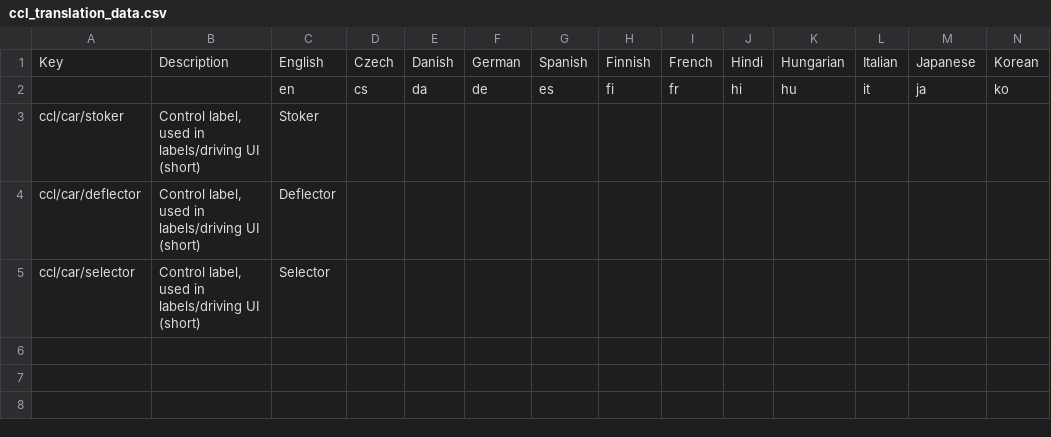
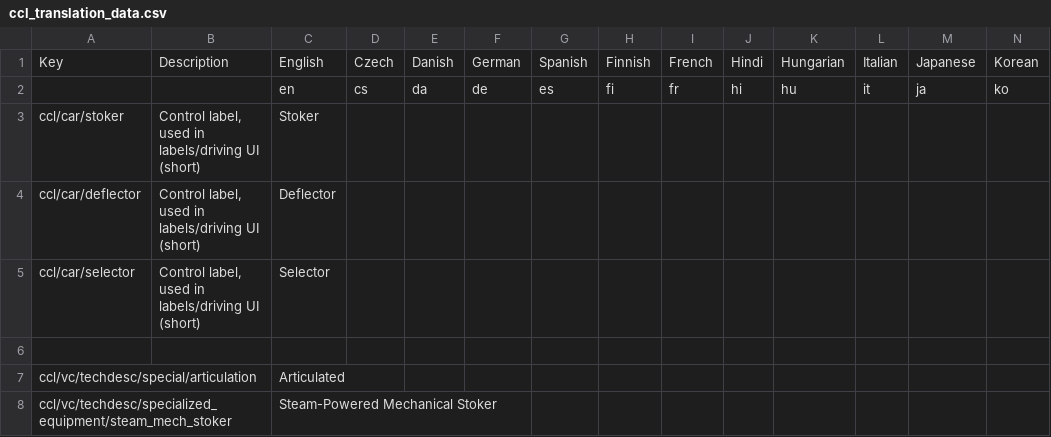
Before and after one commit to derail-valley-modding/custom-car-loader, a CSV file: ccl_translation_data.csv, drawn as a sheet; only a part is shown; rows hold the shown columns only; the diff names each change by its address in the sheet, - before the commit and + after, or states it on an @@ line.

```diff
--- a/ccl_translation_data.csv
+++ b/ccl_translation_data.csv
+row 6: (empty)
+row 7: ccl/vc/techdesc/special/articulation |  | Articulated
+row 8: ccl/vc/techdesc/specialized_equipment/steam_mech_stoker |  | Steam-Powered Mechanical Stoker
```
Also changed, not shown: 1 other file.
